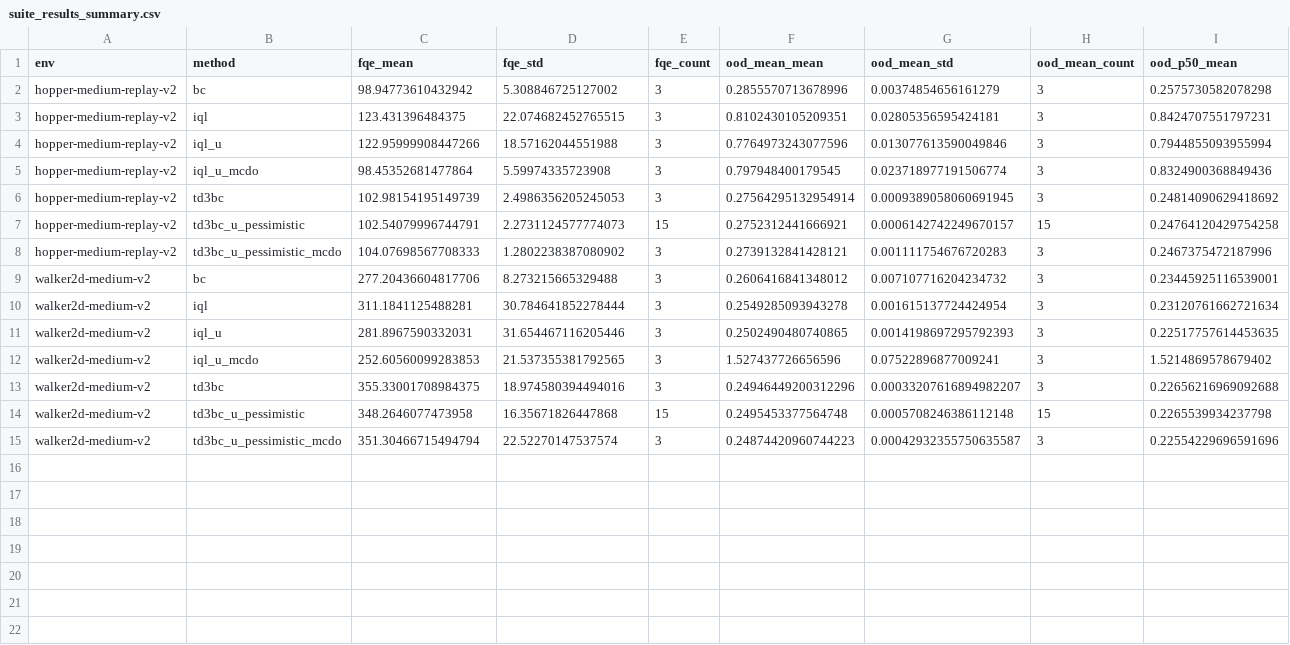
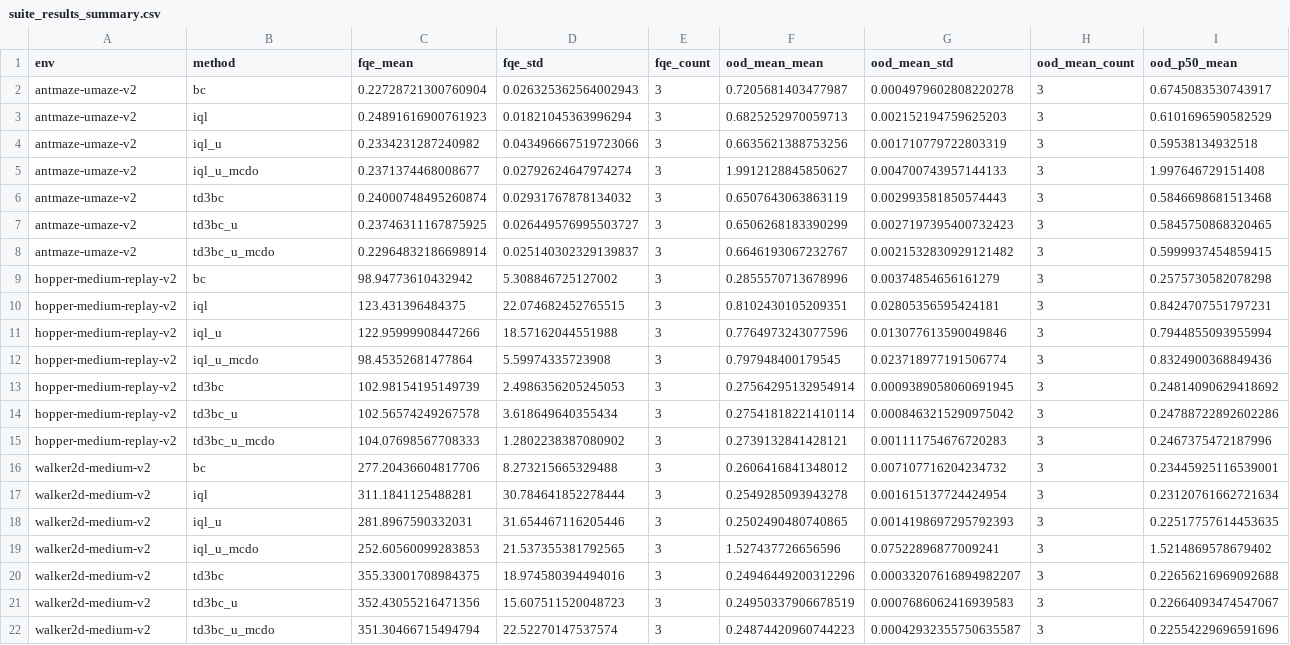
Before and after one commit to xiang233/drl-final-project, a CSV file: results/suite_results_summary.csv, drawn as a sheet; only a part is shown; removed rows and columns are numbered as before the commit, all else as after; rows hold the shown columns only; the diff names each change by its address in the sheet, - before the commit and + after, or states it on an @@ line.

```diff
--- a/results/suite_results_summary.csv
+++ b/results/suite_results_summary.csv
+row 2: antmaze-umaze-v2 | bc | 0.22728721300760904 | 0.026325362564002943 | 3 | 0.7205681403477987 | 0.0004979602808220278 | 3 | 0.6745083530743917
+row 3: antmaze-umaze-v2 | iql | 0.24891616900761923 | 0.01821045363996294 | 3 | 0.6825252970059713 | 0.002152194759625203 | 3 | 0.6101696590582529
+row 4: antmaze-umaze-v2 | iql_u | 0.2334231287240982 | 0.043496667519723066 | 3 | 0.6635621388753256 | 0.001710779722803319 | 3 | 0.59538134932518
+row 5: antmaze-umaze-v2 | iql_u_mcdo | 0.2371374468008677 | 0.02792624647974274 | 3 | 1.9912128845850627 | 0.004700743957144133 | 3 | 1.997646729151408
+row 6: antmaze-umaze-v2 | td3bc | 0.24000748495260874 | 0.02931767878134032 | 3 | 0.6507643063863119 | 0.002993581850574443 | 3 | 0.5846698681513468
+row 7: antmaze-umaze-v2 | td3bc_u | 0.23746311167875925 | 0.026449576995503727 | 3 | 0.6506268183390299 | 0.0027197395400732423 | 3 | 0.5845750868320465
+row 8: antmaze-umaze-v2 | td3bc_u_mcdo | 0.22964832186698914 | 0.025140302329139837 | 3 | 0.6646193067232767 | 0.0021532830929121482 | 3 | 0.5999937454859415
-row 7: hopper-medium-replay-v2 | td3bc_u_pessimistic | 102.54079996744791 | 2.2731124577774073 | 15 | 0.2752312441666921 | 0.0006142742249670157 | 15 | 0.24764120429754258
+row 14: hopper-medium-replay-v2 | td3bc_u | 102.56574249267578 | 3.618649640355434 | 3 | 0.27541818221410114 | 0.0008463215290975042 | 3 | 0.24788722892602286
-B15 (method): td3bc_u_pessimistic_mcdo
+B15 (method): td3bc_u_mcdo
-row 14: walker2d-medium-v2 | td3bc_u_pessimistic | 348.2646077473958 | 16.35671826447868 | 15 | 0.2495453377564748 | 0.0005708246386112148 | 15 | 0.2265539934237798
+row 21: walker2d-medium-v2 | td3bc_u | 352.43055216471356 | 15.607511520048723 | 3 | 0.24950337906678519 | 0.0007686062416939583 | 3 | 0.22664093474547067
-B22 (method): td3bc_u_pessimistic_mcdo
+B22 (method): td3bc_u_mcdo
```
Also changed, not shown: results/suite_results.csv, 31 other files.
